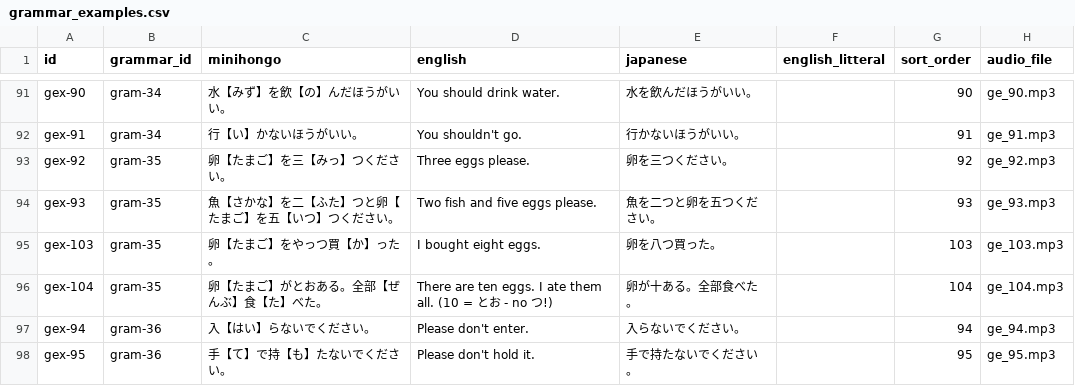
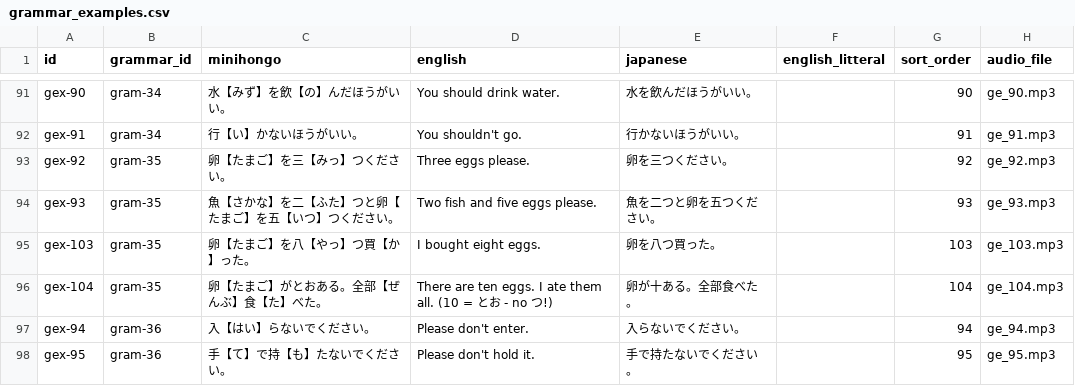
Before and after one commit to KakkoiDev/minihongo, a CSV file: data/grammar_examples.csv, drawn as a sheet; only a part is shown, gaps mark what is left out.

Commit message:
fix: use kanji 八つ instead of hiragana やっつ in counting example

```diff
--- a/data/grammar_examples.csv
+++ b/data/grammar_examples.csv
@@ -94,3 +94,3 @@ gex-92,gram-35,卵【たまご】を三【みっ】つください。,Three eggs
 gex-93,gram-35,魚【さかな】を二【ふた】つと卵【たまご】を五【いつ】つください。,Two fish and five eggs please.,魚を二つと卵を五つください。,,93,ge_93.mp3
-gex-103,gram-35,卵【たまご】をやっつ買【か】った。,I bought eight eggs.,卵を八つ買った。,,103,ge_103.mp3
+gex-103,gram-35,卵【たまご】を八【やっ】つ買【か】った。,I bought eight eggs.,卵を八つ買った。,,103,ge_103.mp3
 gex-104,gram-35,卵【たまご】がとおある。全部【ぜんぶ】食【た】べた。,There are ten eggs. I ate them all. (10 = とお - no つ!),卵が十ある。全部食べた。,,104,ge_104.mp3
```
